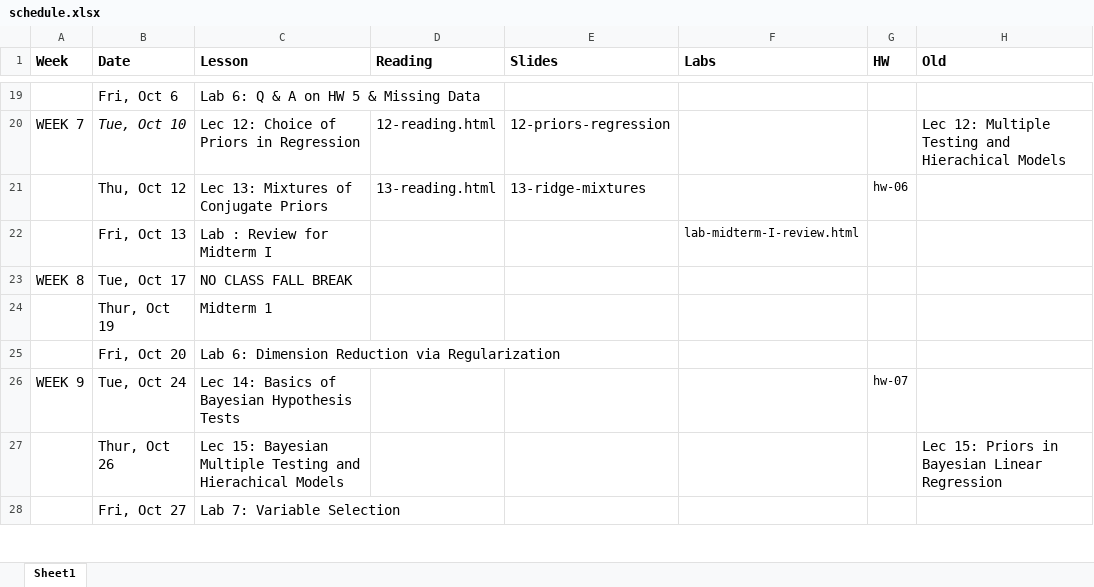
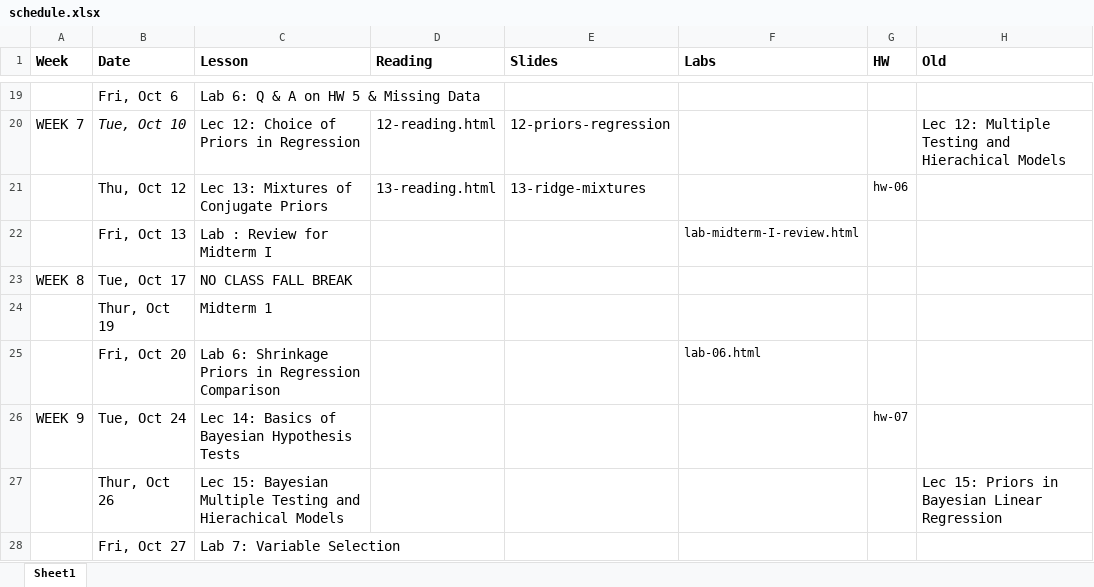
Before and after one commit to STA702-F23/website, an Excel workbook: schedule.xlsx, sheet Sheet1, drawn as a sheet; only a part is shown, gaps mark what is left out; values as stored, in another font and other column widths than the file's, no borders; the diff names each change by its address in the sheet, - before the commit and + after, or states it on an @@ line.

Commit message:
add lab6 to the schedule

```diff
--- a/schedule.xlsx (sheet Sheet1)
+++ b/schedule.xlsx (sheet Sheet1)
-C25 (Lesson): Lab 6: Dimension Reduction via Regularization
+C25 (Lesson): Lab 6: Shrinkage Priors in Regression Comparison
-F25 (Labs): (empty)
+F25 (Labs): lab-06.html
```
Also changed, not shown: 1 other file.
